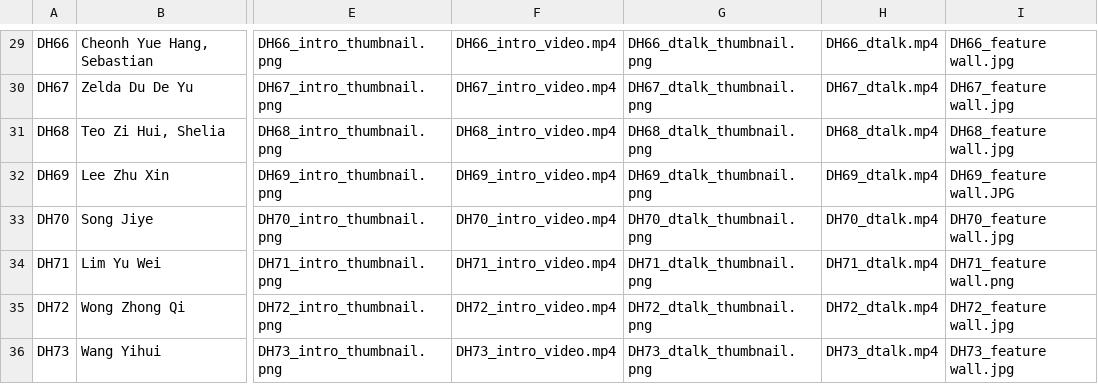
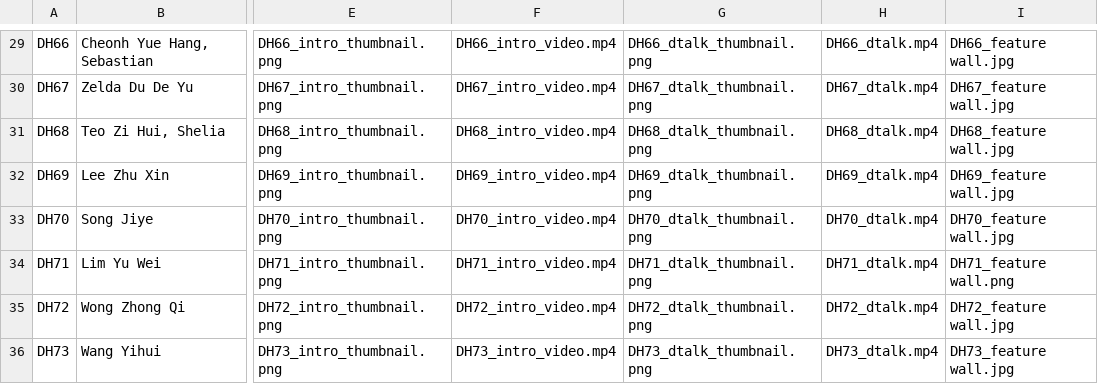
Before and after one commit to dhs-sc/sc-campaign, a CSV file: data-processing/data-files/sh-student-data.csv, drawn as a sheet; only a part is shown, gaps mark what is left out; the diff covers the shown part only; the diff names each change by its address in the sheet, - before the commit and + after, or states it on an @@ line.

```diff
--- a/data-processing/data-files/sh-student-data.csv
+++ b/data-processing/data-files/sh-student-data.csv
-I32: DH69_feature wall.JPG
+I32: DH69_feature wall.jpg
```
Also changed, not shown: 9 edited cells elsewhere in this file, data-processing/data-files/jh-student-data.csv.
